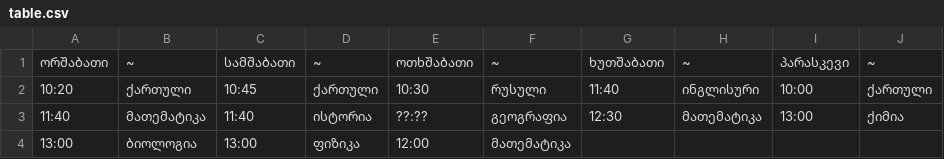
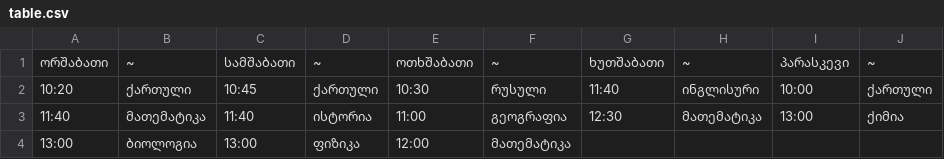
Before and after one commit to D-T-666/time-table, a CSV file: table.csv, drawn as a sheet; the diff names each change by its address in the sheet, - before the commit and + after, or states it on an @@ line.

Commit message:
updated table

```diff
--- a/table.csv
+++ b/table.csv
-E3: ??:??
+E3: 11:00
```
